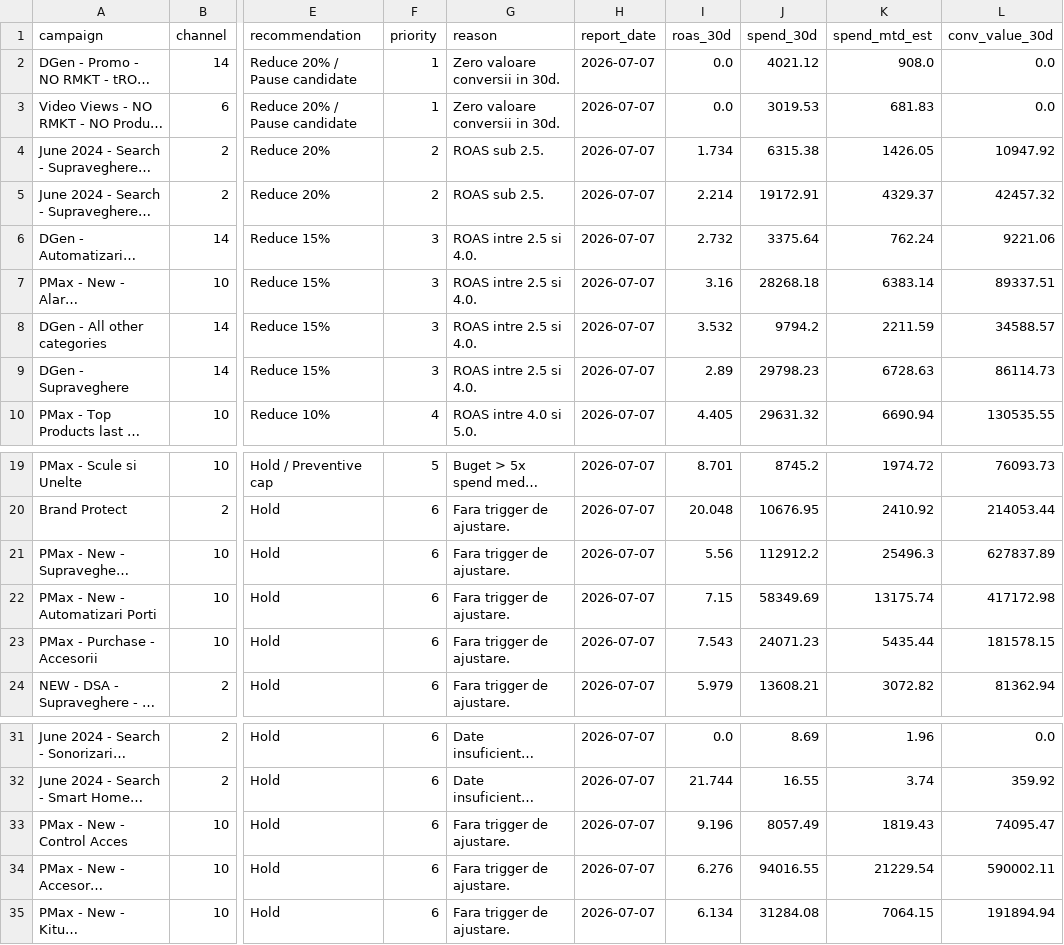
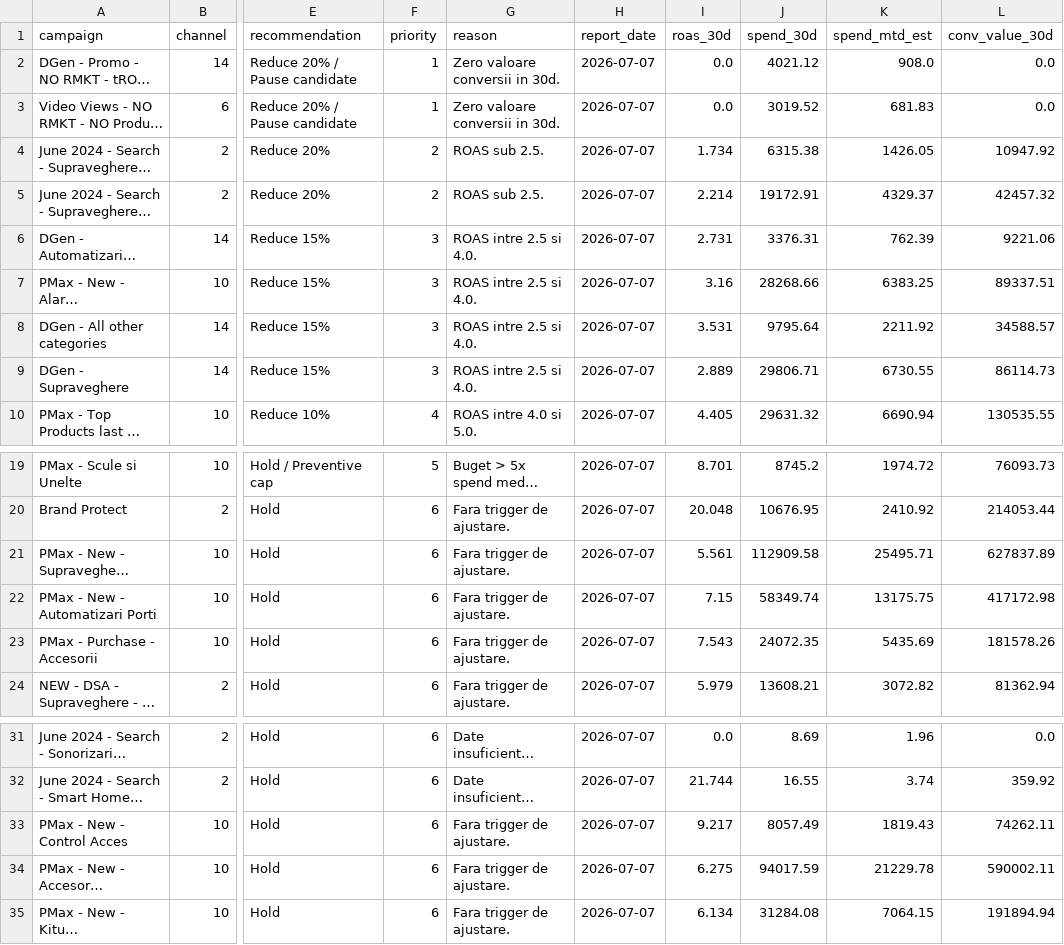
Before and after one commit to attilabirtha/a2t.ro, a CSV file: data/output/campaign_recommendations.csv, drawn as a sheet; only a part is shown, gaps mark what is left out; long unchanged cells end in …; the diff names each change by its address in the sheet, - before the commit and + after, or states it on an @@ line.

```diff
--- a/data/output/campaign_recommendations.csv
+++ b/data/output/campaign_recommendations.csv
-J3 (spend_30d): 3019.53
+J3 (spend_30d): 3019.52
-I6 (roas_30d): 2.732
+I6 (roas_30d): 2.731
-J6 (spend_30d): 3375.64
+J6 (spend_30d): 3376.31
-K6 (spend_mtd_est): 762.24
+K6 (spend_mtd_est): 762.39
-J7 (spend_30d): 28268.18
+J7 (spend_30d): 28268.66
-K7 (spend_mtd_est): 6383.14
+K7 (spend_mtd_est): 6383.25
-I8 (roas_30d): 3.532
+I8 (roas_30d): 3.531
-J8 (spend_30d): 9794.2
+J8 (spend_30d): 9795.64
-K8 (spend_mtd_est): 2211.59
+K8 (spend_mtd_est): 2211.92
-I9 (roas_30d): 2.89
+I9 (roas_30d): 2.889
-J9 (spend_30d): 29798.23
+J9 (spend_30d): 29806.71
-K9 (spend_mtd_est): 6728.63
+K9 (spend_mtd_est): 6730.55
-I21 (roas_30d): 5.56
+I21 (roas_30d): 5.561
-J21 (spend_30d): 112912.2
+J21 (spend_30d): 112909.58
-K21 (spend_mtd_est): 25496.3
+K21 (spend_mtd_est): 25495.71
-J22 (spend_30d): 58349.69
+J22 (spend_30d): 58349.74
-K22 (spend_mtd_est): 13175.74
+K22 (spend_mtd_est): 13175.75
-J23 (spend_30d): 24071.23
+J23 (spend_30d): 24072.35
-K23 (spend_mtd_est): 5435.44
+K23 (spend_mtd_est): 5435.69
-L23 (conv_value_30d): 181578.15
+L23 (conv_value_30d): 181578.26
-I33 (roas_30d): 9.196
+I33 (roas_30d): 9.217
-L33 (conv_value_30d): 74095.47
+L33 (conv_value_30d): 74262.11
-I34 (roas_30d): 6.276
+I34 (roas_30d): 6.275
-J34 (spend_30d): 94016.55
+J34 (spend_30d): 94017.59
-K34 (spend_mtd_est): 21229.54
+K34 (spend_mtd_est): 21229.78
```
Also changed, not shown: data/output/channel_summary.csv, data/output/daily_pacing.csv, 6 other files.
